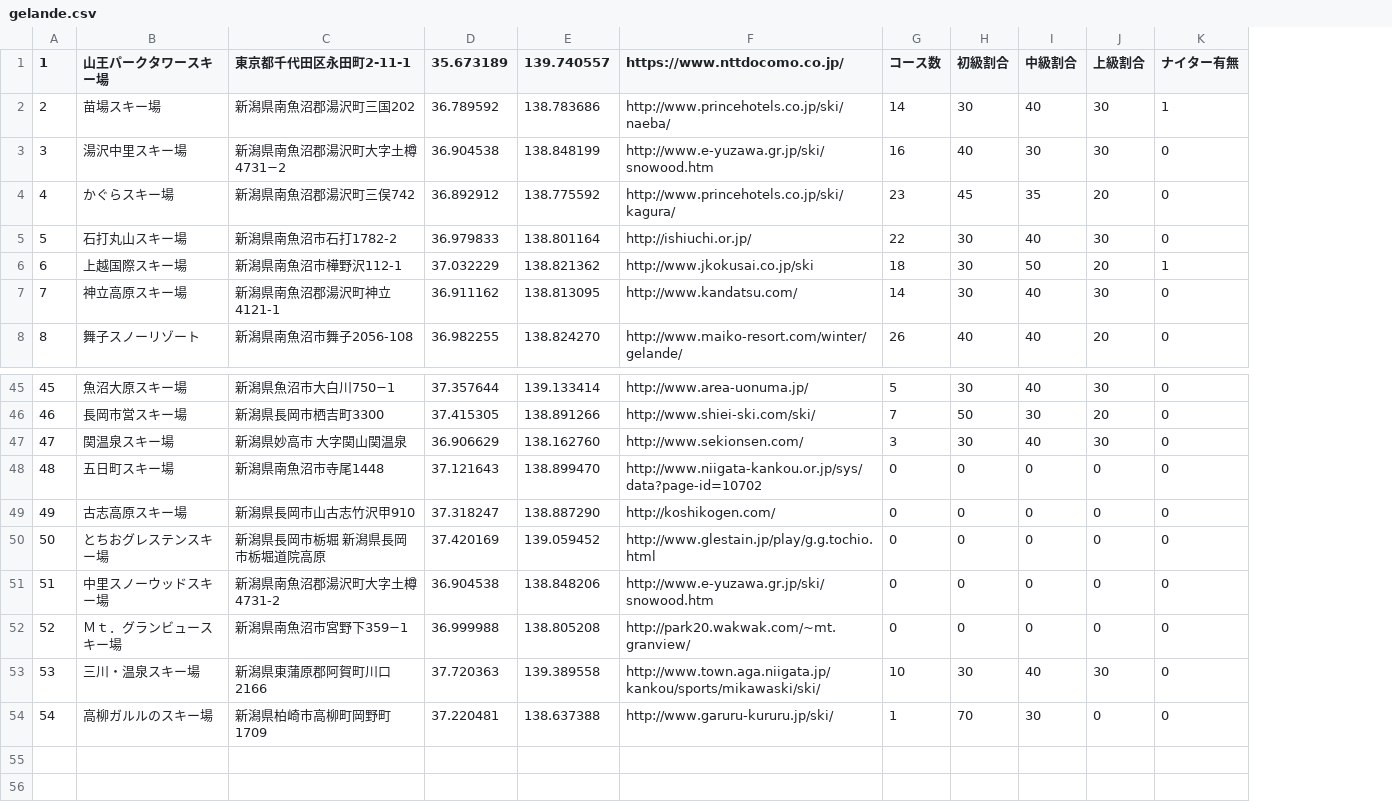
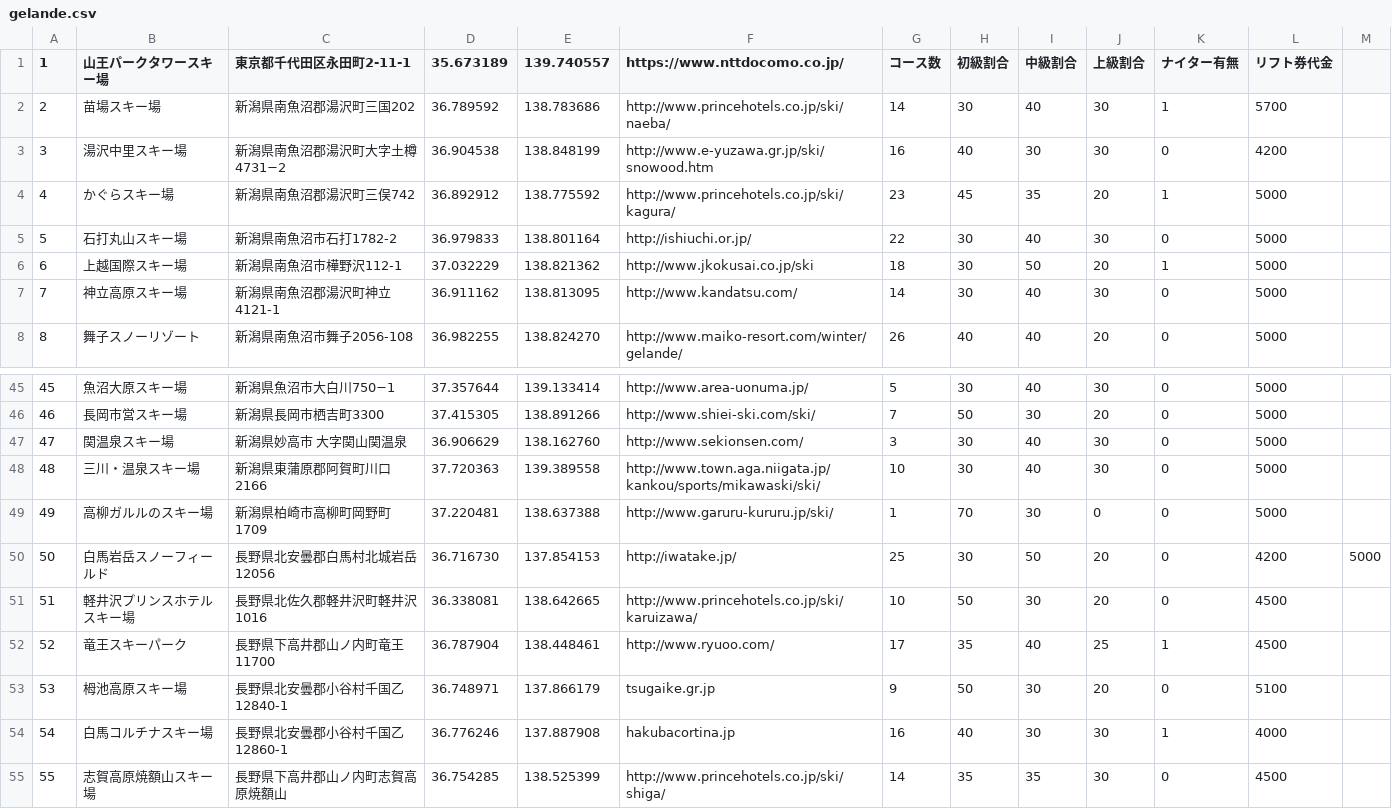
Before and after one commit to Kengoooon/Gelandeta, a CSV file: GelanData/gelande.csv, drawn as a sheet; only a part is shown, gaps mark what is left out; removed rows and columns are numbered as before the commit, all else as after; the diff names each change by its address in the sheet, - before the commit and + after, or states it on an @@ line.

```diff
--- a/GelanData/gelande.csv
+++ b/GelanData/gelande.csv
+column L (リフト券代金), rows 2-8: 5700 | 4200 | 5000 | 5000 | 5000 | 5000 | 5000; rows 45-49: all 5000
+column M, empty
-K4 (ナイター有無): 0
+K4 (ナイター有無): 1
-row 48: 48 | 五日町スキー場 | 新潟県南魚沼市寺尾1448 | 37.121643 | 138.899470 | http://www.niigata-kankou.or.jp/sys/data?page-id=10702 | 0 | 0 | 0 | 0 | 0
-row 49: 49 | 古志高原スキー場 | 新潟県長岡市山古志竹沢甲910 | 37.318247 | 138.887290 | http://koshikogen.com/ | 0 | 0 | 0 | 0 | 0
-row 50: 50 | とちおグレステンスキー場 | 新潟県長岡市栃堀 新潟県長岡市栃堀道院高原 | 37.420169 | 139.059452 | http://www.glestain.jp/play/g.g.tochio.html | 0 | 0 | 0 | 0 | 0
-row 51: 51 | 中里スノーウッドスキー場 | 新潟県南魚沼郡湯沢町大字土樽4731-2 | 36.904538 | 138.848206 | http://www.e-yuzawa.gr.jp/ski/snowood.htm | 0 | 0 | 0 | 0 | 0
-row 52: 52 | Ｍｔ．グランビュースキー場 | 新潟県南魚沼市宮野下359−1 | 36.999988 | 138.805208 | http://park20.wakwak.com/~mt.granview/ | 0 | 0 | 0 | 0 | 0
@@ column A (1) renumbered between rows 48 and 49 @@
+row 50: 50 | 白馬岩岳スノーフィールド | 長野県北安曇郡白馬村北城岩岳12056 | 36.716730 | 137.854153 | http://iwatake.jp/ | 25 | 30 | 50 | 20 | 0 | 4200 | 5000
+row 51: 51 | 軽井沢プリンスホテルスキー場 | 長野県北佐久郡軽井沢町軽井沢1016 | 36.338081 | 138.642665 | http://www.princehotels.co.jp/ski/karuizawa/ | 10 | 50 | 30 | 20 | 0 | 4500
+row 52: 52 | 竜王スキーパーク | 長野県下高井郡山ノ内町竜王11700 | 36.787904 | 138.448461 | http://www.ryuoo.com/ | 17 | 35 | 40 | 25 | 1 | 4500
+row 53: 53 | 栂池高原スキー場 | 長野県北安曇郡小谷村千国乙12840-1 | 36.748971 | 137.866179 | tsugaike.gr.jp | 9 | 50 | 30 | 20 | 0 | 5100
+row 54: 54 | 白馬コルチナスキー場 | 長野県北安曇郡小谷村千国乙12860-1 | 36.776246 | 137.887908 | hakubacortina.jp | 16 | 40 | 30 | 30 | 1 | 4000
+row 55: 55 | 志賀高原焼額山スキー場 | 長野県下高井郡山ノ内町志賀高原焼額山 | 36.754285 | 138.525399 | http://www.princehotels.co.jp/ski/shiga/ | 14 | 35 | 35 | 30 | 0 | 4500
```
Also changed, not shown: 5 other files.
